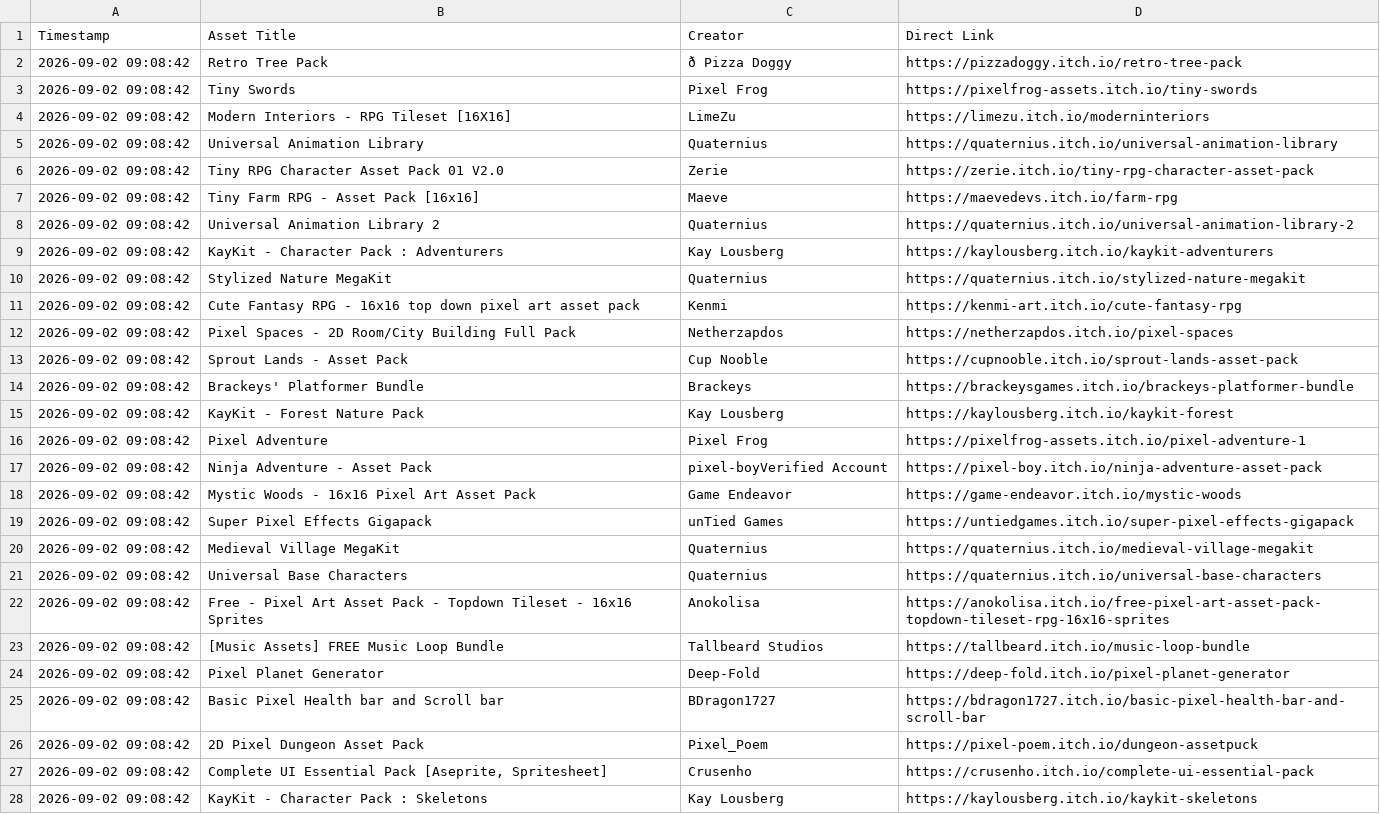
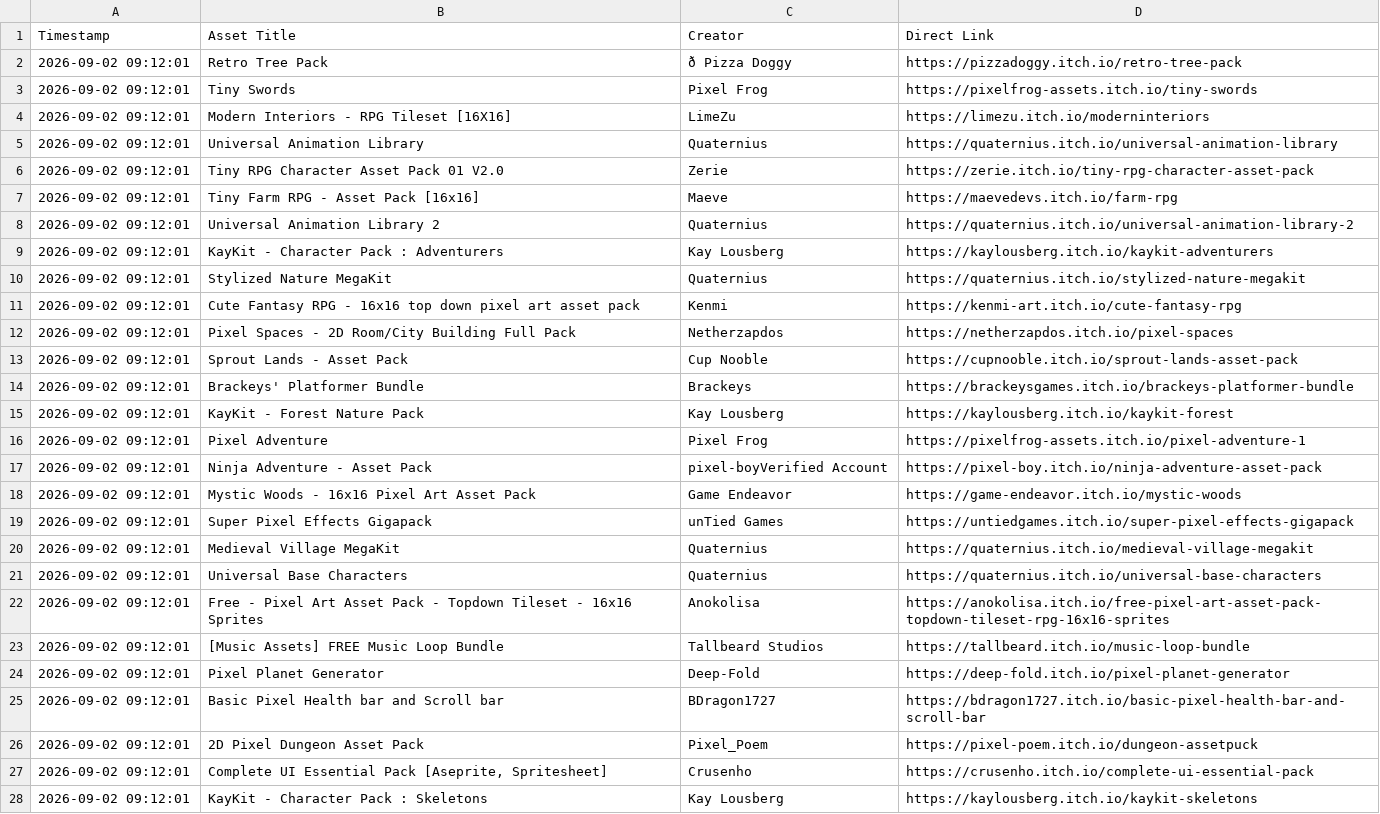
Before and after one commit to GBSS-AGENCY/my-data-scraper, a CSV file: data/itchio_assets.csv, drawn as a sheet; only a part is shown; the diff covers the shown part only; the diff names each change by its address in the sheet, - before the commit and + after, or states it on an @@ line.

```diff
--- a/data/itchio_assets.csv
+++ b/data/itchio_assets.csv
-A2:A28 (Timestamp): 2026-09-02 09:08:42
+A2:A28 (Timestamp): 2026-09-02 09:12:01
```
Also changed, not shown: 9 edited cells elsewhere in this file, data/godot_assets.csv, 2 other files.
